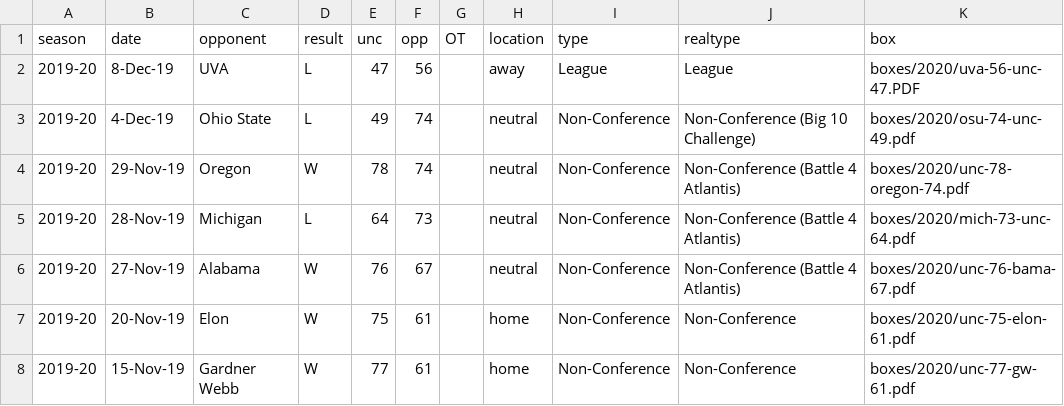
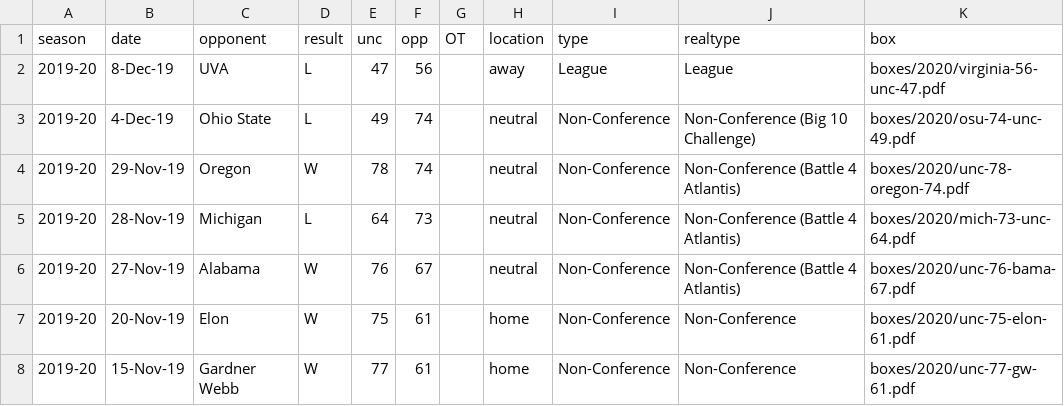
Before and after one commit to gallochris/dadgum-shiny, a CSV file: data/boxes.csv, drawn as a sheet; only a part is shown.

Commit message:
fix

```diff
--- a/data/boxes.csv
+++ b/data/boxes.csv
@@ -1,3 +1,3 @@
 season,date,opponent,result,unc,opp,OT,location,type,realtype,box
-2019-20,8-Dec-19,UVA,L,47,56,,away,League,League,boxes/2020/uva-56-unc-47.PDF
+2019-20,8-Dec-19,UVA,L,47,56,,away,League,League,boxes/2020/virginia-56-unc-47.pdf
 2019-20,4-Dec-19,Ohio State,L,49,74,,neutral,Non-Conference,Non-Conference (Big 10 Challenge),boxes/2020/osu-74-unc-49.pdf
```
